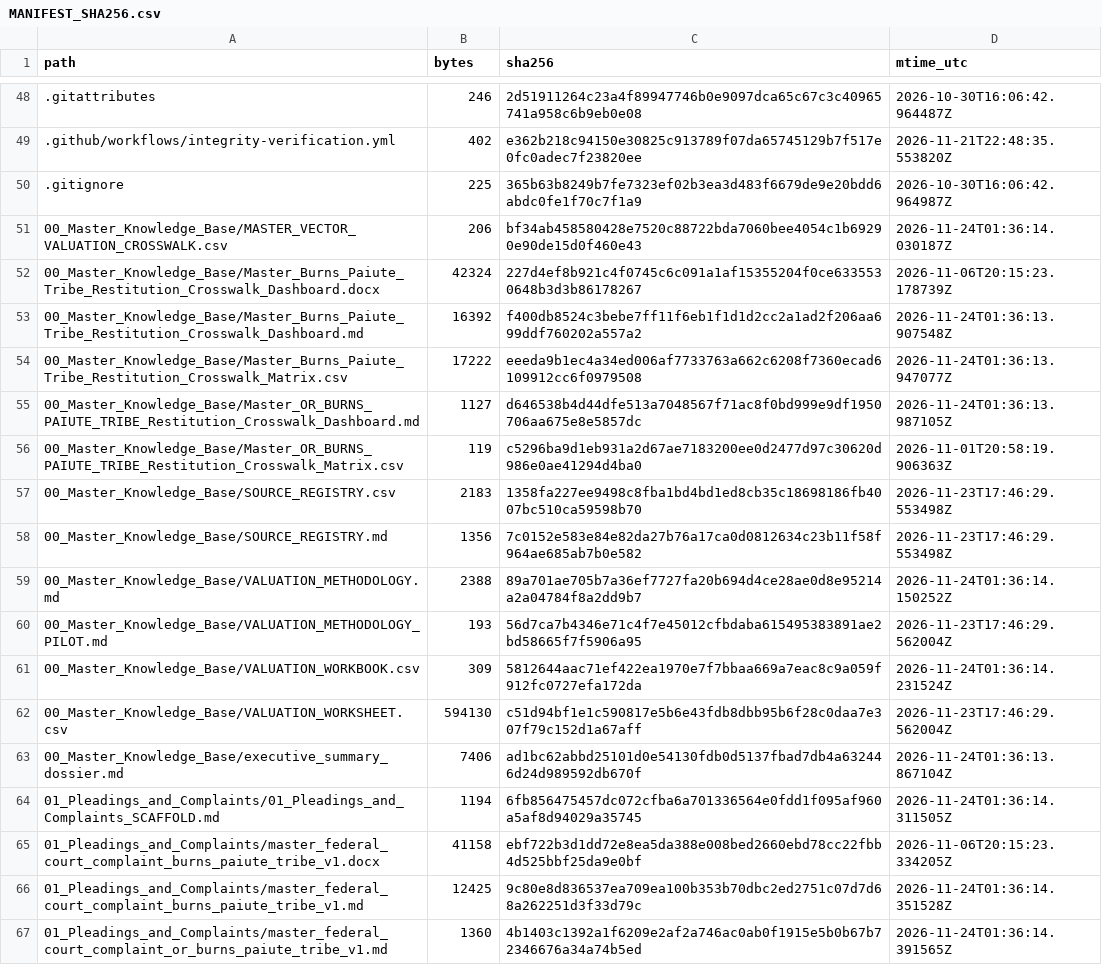
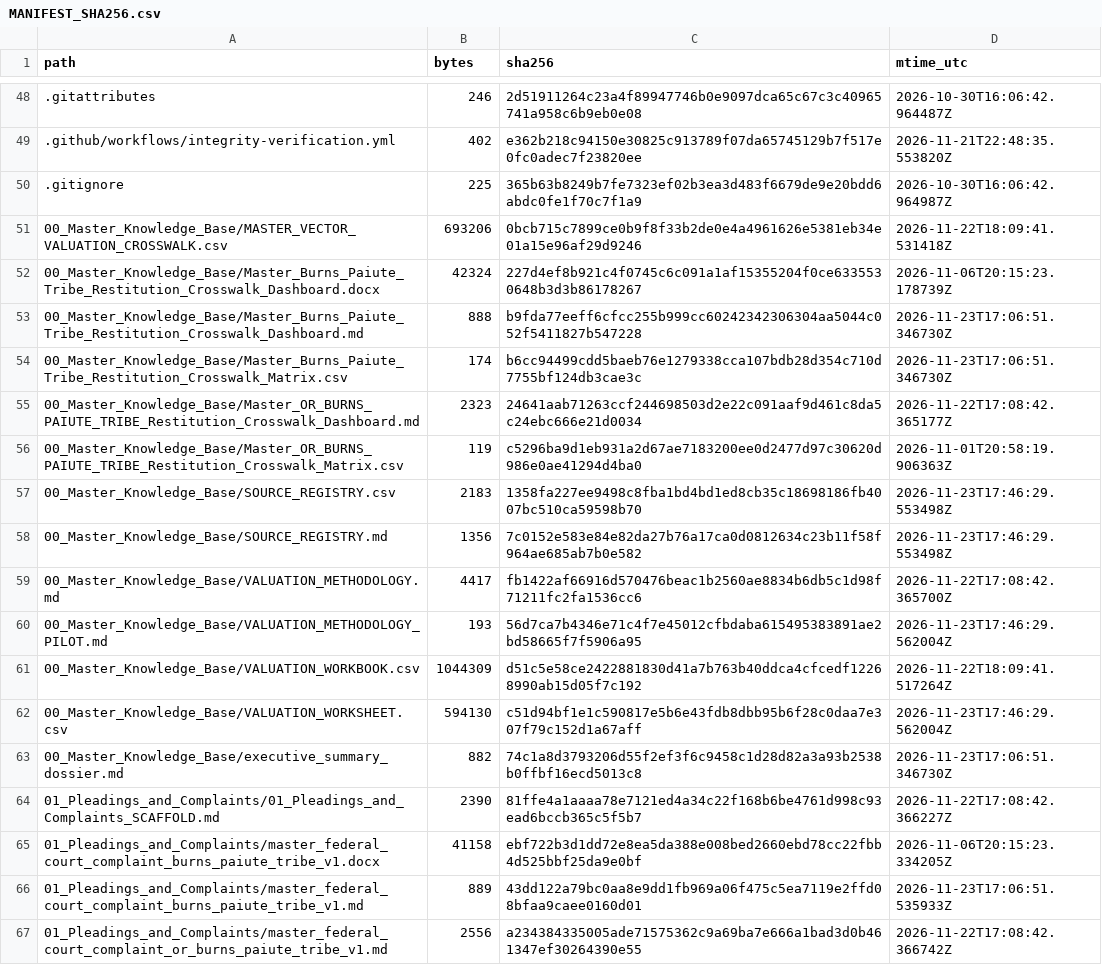
Before and after one commit to GlobalRestitutionAlliance/turtle-island-us-or-burns-paiute-tribe-master-litigation, a CSV file: 99_Archives_and_Manifests/MANIFEST_SHA256.csv, drawn as a sheet; only a part is shown, gaps mark what is left out; the diff covers the shown part only.

```diff
--- a/99_Archives_and_Manifests/MANIFEST_SHA256.csv
+++ b/99_Archives_and_Manifests/MANIFEST_SHA256.csv
@@ -50,7 +50,7 @@ path,bytes,sha256,mtime_utc
 .gitignore,225,365b63b8249b7fe7323ef02b3ea3d483f6679de9e20bdd6abdc0fe1f70c7f1a9,2026-10-30T16:06:42.964987Z
-00_Master_Knowledge_Base/MASTER_VECTOR_VALUATION_CROSSWALK.csv,206,bf34ab458580428e7520c88722bda7060bee4054c1b69290e90de15d0f460e43,2026-11-24T01:36:14.030187Z
+00_Master_Knowledge_Base/MASTER_VECTOR_VALUATION_CROSSWALK.csv,693206,0bcb715c7899ce0b9f8f33b2de0e4a4961626e5381eb34e01a15e96af29d9246,2026-11-22T18:09:41.531418Z
 00_Master_Knowledge_Base/Master_Burns_Paiute_Tribe_Restitution_Crosswalk_Dashboard.docx,42324,227d4ef8b921c4f0745c6c091a1af15355204f0ce6335530648b3d3b86178267,2026-11-06T20:15:23.178739Z
-00_Master_Knowledge_Base/Master_Burns_Paiute_Tribe_Restitution_Crosswalk_Dashboard.md,16392,f400db8524c3bebe7ff11f6eb1f1d1d2cc2a1ad2f206aa699ddf760202a557a2,2026-11-24T01:36:13.907548Z
-00_Master_Knowledge_Base/Master_Burns_Paiute_Tribe_Restitution_Crosswalk_Matrix.csv,17222,eeeda9b1ec4a34ed006af7733763a662c6208f7360ecad6109912cc6f0979508,2026-11-24T01:36:13.947077Z
-00_Master_Knowledge_Base/Master_OR_BURNS_PAIUTE_TRIBE_Restitution_Crosswalk_Dashboard.md,1127,d646538b4d44dfe513a7048567f71ac8f0bd999e9df1950706aa675e8e5857dc,2026-11-24T01:36:13.987105Z
+00_Master_Knowledge_Base/Master_Burns_Paiute_Tribe_Restitution_Crosswalk_Dashboard.md,888,b9fda77eeff6cfcc255b999cc60242342306304aa5044c052f5411827b547228,2026-11-23T17:06:51.346730Z
+00_Master_Knowledge_Base/Master_Burns_Paiute_Tribe_Restitution_Crosswalk_Matrix.csv,174,b6cc94499cdd5baeb76e1279338cca107bdb28d354c710d7755bf124db3cae3c,2026-11-23T17:06:51.346730Z
+00_Master_Knowledge_Base/Master_OR_BURNS_PAIUTE_TRIBE_Restitution_Crosswalk_Dashboard.md,2323,24641aab71263ccf244698503d2e22c091aaf9d461c8da5c24ebc666e21d0034,2026-11-22T17:08:42.365177Z
 00_Master_Knowledge_Base/Master_OR_BURNS_PAIUTE_TRIBE_Restitution_Crosswalk_Matrix.csv,119,c5296ba9d1eb931a2d67ae7183200ee0d2477d97c30620d986e0ae41294d4ba0,2026-11-01T20:58:19.906363Z
@@ -58,10 +58,10 @@ path,bytes,sha256,mtime_utc
 00_Master_Knowledge_Base/SOURCE_REGISTRY.md,1356,7c0152e583e84e82da27b76a17ca0d0812634c23b11f58f964ae685ab7b0e582,2026-11-23T17:46:29.553498Z
-00_Master_Knowledge_Base/VALUATION_METHODOLOGY.md,2388,89a701ae705b7a36ef7727fa20b694d4ce28ae0d8e95214a2a04784f8a2dd9b7,2026-11-24T01:36:14.150252Z
+00_Master_Knowledge_Base/VALUATION_METHODOLOGY.md,4417,fb1422af66916d570476beac1b2560ae8834b6db5c1d98f71211fc2fa1536cc6,2026-11-22T17:08:42.365700Z
 00_Master_Knowledge_Base/VALUATION_METHODOLOGY_PILOT.md,193,56d7ca7b4346e71c4f7e45012cfbdaba615495383891ae2bd58665f7f5906a95,2026-11-23T17:46:29.562004Z
-00_Master_Knowledge_Base/VALUATION_WORKBOOK.csv,309,5812644aac71ef422ea1970e7f7bbaa669a7eac8c9a059f912fc0727efa172da,2026-11-24T01:36:14.231524Z
+00_Master_Knowledge_Base/VALUATION_WORKBOOK.csv,1044309,d51c5e58ce2422881830d41a7b763b40ddca4cfcedf12268990ab15d05f7c192,2026-11-22T18:09:41.517264Z
 00_Master_Knowledge_Base/VALUATION_WORKSHEET.csv,594130,c51d94bf1e1c590817e5b6e43fdb8dbb95b6f28c0daa7e307f79c152d1a67aff,2026-11-23T17:46:29.562004Z
-00_Master_Knowledge_Base/executive_summary_dossier.md,7406,ad1bc62abbd25101d0e54130fdb0d5137fbad7db4a632446d24d989592db670f,2026-11-24T01:36:13.867104Z
-01_Pleadings_and_Complaints/01_Pleadings_and_Complaints_SCAFFOLD.md,1194,6fb856475457dc072cfba6a701336564e0fdd1f095af960a5af8d94029a35745,2026-11-24T01:36:14.311505Z
+00_Master_Knowledge_Base/executive_summary_dossier.md,882,74c1a8d3793206d55f2ef3f6c9458c1d28d82a3a93b2538b0ffbf16ecd5013c8,2026-11-23T17:06:51.346730Z
+01_Pleadings_and_Complaints/01_Pleadings_and_Complaints_SCAFFOLD.md,2390,81ffe4a1aaaa78e7121ed4a34c22f168b6be4761d998c93ead6bccb365c5f5b7,2026-11-22T17:08:42.366227Z
 01_Pleadings_and_Complaints/master_federal_court_complaint_burns_paiute_tribe_v1.docx,41158,ebf722b3d1dd72e8ea5da388e008bed2660ebd78cc22fbb4d525bbf25da9e0bf,2026-11-06T20:15:23.334205Z
-01_Pleadings_and_Complaints/master_federal_court_complaint_burns_paiute_tribe_v1.md,12425,9c80e8d836537ea709ea100b353b70dbc2ed2751c07d7d68a262251d3f33d79c,2026-11-24T01:36:14.351528Z
-01_Pleadings_and_Complaints/master_federal_court_complaint_or_burns_paiute_tribe_v1.md,1360,4b1403c1392a1f6209e2af2a746ac0ab0f1915e5b0b67b72346676a34a74b5ed,2026-11-24T01:36:14.391565Z
+01_Pleadings_and_Complaints/master_federal_court_complaint_burns_paiute_tribe_v1.md,889,43dd122a79bc0aa8e9dd1fb969a06f475c5ea7119e2ffd08bfaa9caee0160d01,2026-11-23T17:06:51.535933Z
+01_Pleadings_and_Complaints/master_federal_court_complaint_or_burns_paiute_tribe_v1.md,2556,a234384335005ade71575362c9a69ba7e666a1bad3d0b461347ef30264390e55,2026-11-22T17:08:42.366742Z
```
Also changed, not shown: 80 edited cells elsewhere in this file, 37 other files.
